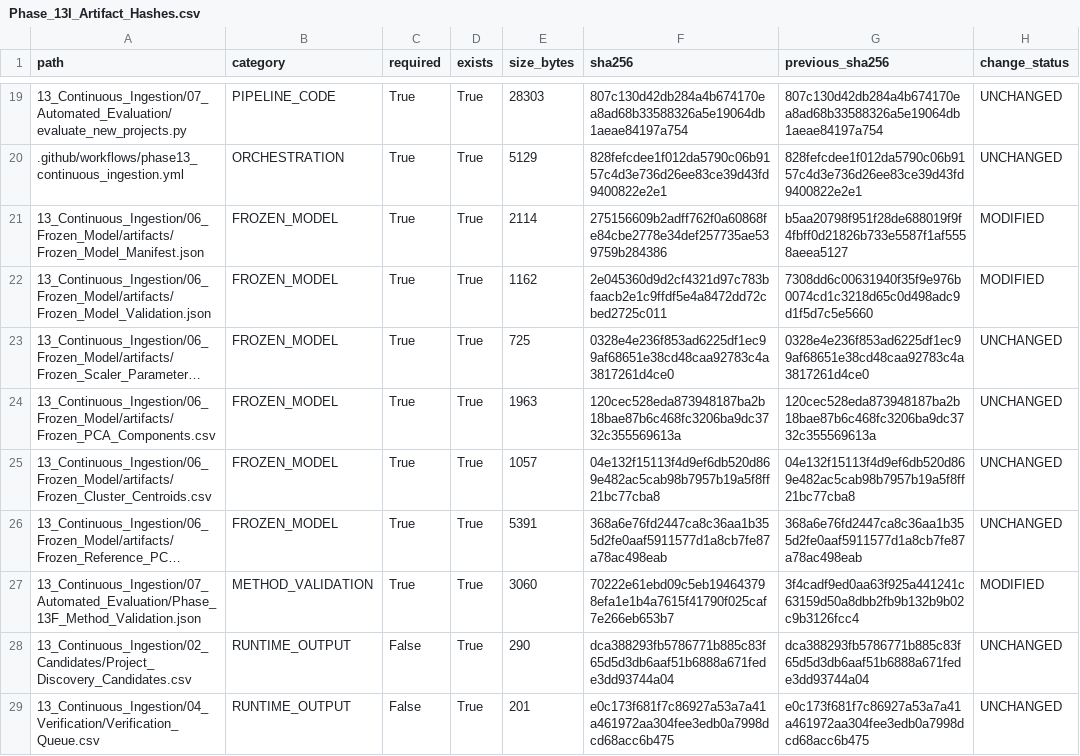
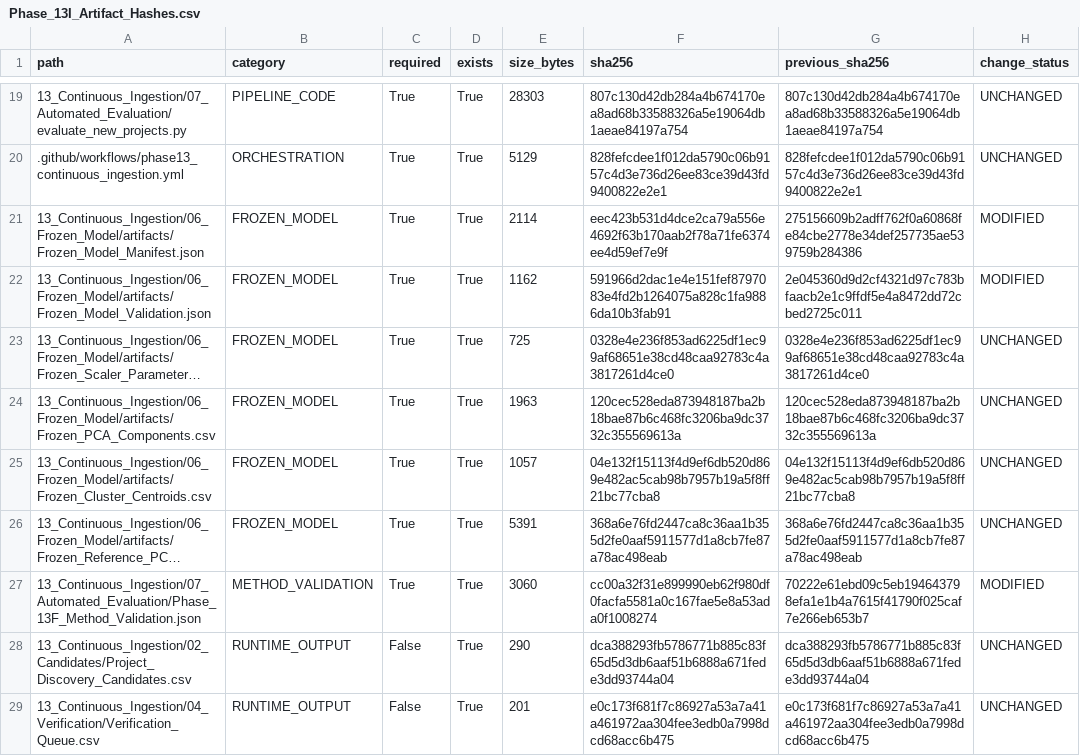
Before and after one commit to Shash-ai/Semiconductor-Credit-Risk-ML, a CSV file: 13_Continuous_Ingestion/08_Governance/Phase_13I_Artifact_Hashes.csv, drawn as a sheet; only a part is shown, gaps mark what is left out; long unchanged cells end in …; the diff names each change by its address in the sheet, - before the commit and + after, or states it on an @@ line.

```diff
--- a/13_Continuous_Ingestion/08_Governance/Phase_13I_Artifact_Hashes.csv
+++ b/13_Continuous_Ingestion/08_Governance/Phase_13I_Artifact_Hashes.csv
-F21 (sha256): 275156609b2adff762f0a60868fe84cbe2778e34def257735ae539759b284386
+F21 (sha256): eec423b531d4dce2ca79a556e4692f63b170aab2f78a71fe6374ee4d59ef7e9f
-G21 (previous_sha256): b5aa20798f951f28de688019f9f4fbff0d21826b733e5587f1af5558aeea5127
+G21 (previous_sha256): 275156609b2adff762f0a60868fe84cbe2778e34def257735ae539759b284386
-F22 (sha256): 2e045360d9d2cf4321d97c783bfaacb2e1c9ffdf5e4a8472dd72cbed2725c011
+F22 (sha256): 591966d2dac1e4e151fef8797083e4fd2b1264075a828c1fa9886da10b3fab91
-G22 (previous_sha256): 7308dd6c00631940f35f9e976b0074cd1c3218d65c0d498adc9d1f5d7c5e5660
+G22 (previous_sha256): 2e045360d9d2cf4321d97c783bfaacb2e1c9ffdf5e4a8472dd72cbed2725c011
-F27 (sha256): 70222e61ebd09c5eb194643798efa1e1b4a7615f41790f025caf7e266eb653b7
+F27 (sha256): cc00a32f31e899990eb62f980df0facfa5581a0c167fae5e8a53ada0f1008274
-G27 (previous_sha256): 3f4cadf9ed0aa63f925a441241c63159d50a8dbb2fb9b132b9b02c9b3126fcc4
+G27 (previous_sha256): 70222e61ebd09c5eb194643798efa1e1b4a7615f41790f025caf7e266eb653b7
```
Also changed, not shown: 13_Continuous_Ingestion/08_Governance/Phase_13I_Change_Register.csv, 10 other files.
